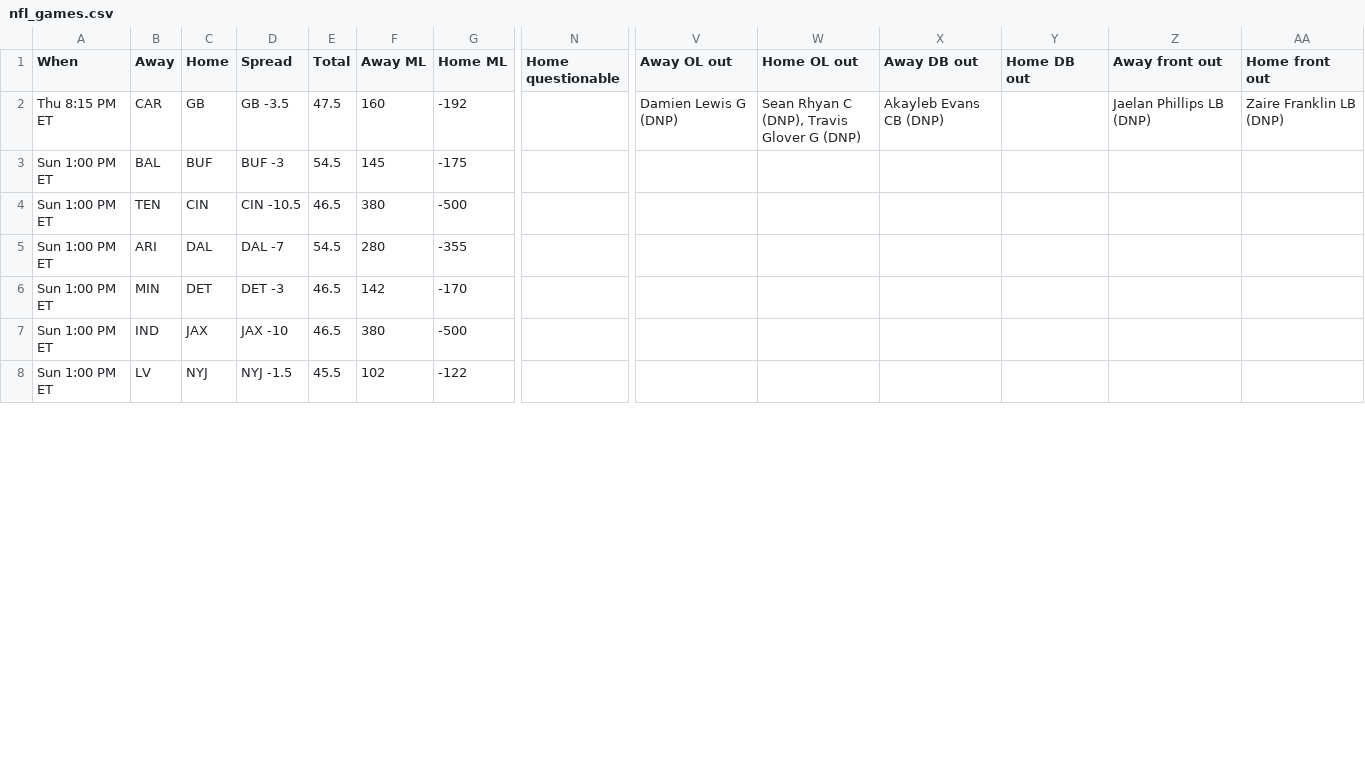
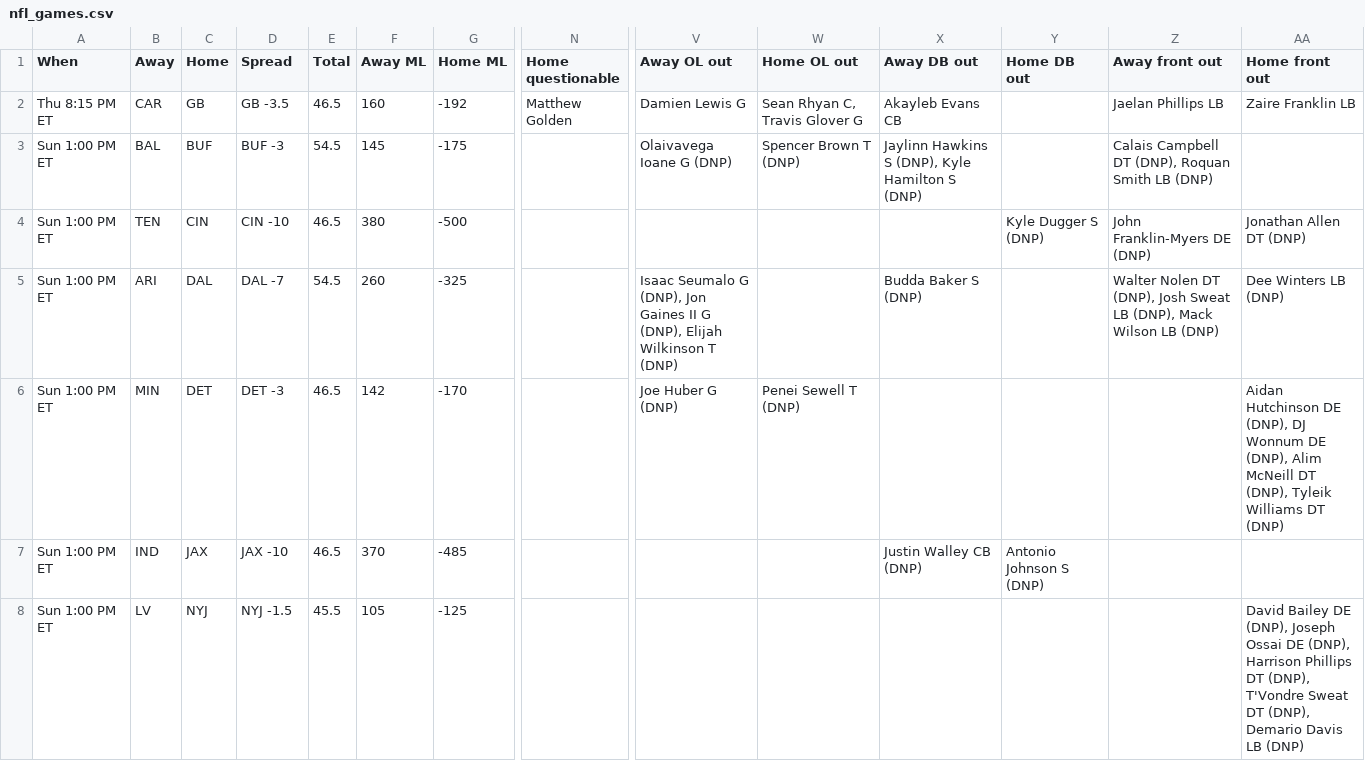
Before and after one commit to ECC370/stats, a CSV file: data/nfl_games.csv, drawn as a sheet; only a part is shown, gaps mark what is left out; the diff covers the shown part only; the diff names each change by its address in the sheet, - before the commit and + after, or states it on an @@ line.

```diff
--- a/data/nfl_games.csv
+++ b/data/nfl_games.csv
-E2 (Total): 47.5
+E2 (Total): 46.5
-N2 (Home questionable): (empty)
+N2 (Home questionable): Matthew Golden
-V2 (Away OL out): Damien Lewis G (DNP)
+V2 (Away OL out): Damien Lewis G
-W2 (Home OL out): Sean Rhyan C (DNP), Travis Glover G (DNP)
+W2 (Home OL out): Sean Rhyan C, Travis Glover G
-X2 (Away DB out): Akayleb Evans CB (DNP)
+X2 (Away DB out): Akayleb Evans CB
-Z2 (Away front out): Jaelan Phillips LB (DNP)
+Z2 (Away front out): Jaelan Phillips LB
-AA2 (Home front out): Zaire Franklin LB (DNP)
+AA2 (Home front out): Zaire Franklin LB
-V3 (Away OL out): (empty)
+V3 (Away OL out): Olaivavega Ioane G (DNP)
-W3 (Home OL out): (empty)
+W3 (Home OL out): Spencer Brown T (DNP)
-X3 (Away DB out): (empty)
+X3 (Away DB out): Jaylinn Hawkins S (DNP), Kyle Hamilton S (DNP)
-Z3 (Away front out): (empty)
+Z3 (Away front out): Calais Campbell DT (DNP), Roquan Smith LB (DNP)
-D4 (Spread): CIN -10.5
+D4 (Spread): CIN -10
-Y4 (Home DB out): (empty)
+Y4 (Home DB out): Kyle Dugger S (DNP)
-Z4 (Away front out): (empty)
+Z4 (Away front out): John Franklin-Myers DE (DNP)
-AA4 (Home front out): (empty)
+AA4 (Home front out): Jonathan Allen DT (DNP)
-F5 (Away ML): 280
+F5 (Away ML): 260
-G5 (Home ML): -355
+G5 (Home ML): -325
-V5 (Away OL out): (empty)
+V5 (Away OL out): Isaac Seumalo G (DNP), Jon Gaines II G (DNP), Elijah Wilkinson T (DNP)
-X5 (Away DB out): (empty)
+X5 (Away DB out): Budda Baker S (DNP)
-Z5 (Away front out): (empty)
+Z5 (Away front out): Walter Nolen DT (DNP), Josh Sweat LB (DNP), Mack Wilson LB (DNP)
-AA5 (Home front out): (empty)
+AA5 (Home front out): Dee Winters LB (DNP)
-V6 (Away OL out): (empty)
+V6 (Away OL out): Joe Huber G (DNP)
-W6 (Home OL out): (empty)
+W6 (Home OL out): Penei Sewell T (DNP)
-AA6 (Home front out): (empty)
+AA6 (Home front out): Aidan Hutchinson DE (DNP), DJ Wonnum DE (DNP), Alim McNeill DT (DNP), Tyleik Williams DT (DNP)
-F7 (Away ML): 380
+F7 (Away ML): 370
-G7 (Home ML): -500
+G7 (Home ML): -485
-X7 (Away DB out): (empty)
+X7 (Away DB out): Justin Walley CB (DNP)
-Y7 (Home DB out): (empty)
+Y7 (Home DB out): Antonio Johnson S (DNP)
-F8 (Away ML): 102
+F8 (Away ML): 105
-G8 (Home ML): -122
+G8 (Home ML): -125
-AA8 (Home front out): (empty)
+AA8 (Home front out): David Bailey DE (DNP), Joseph Ossai DE (DNP), Harrison Phillips DT (DNP), T'Vondre Sweat DT (DNP), Demario Davis LB (DNP)
```
Also changed, not shown: 22 edited cells elsewhere in this file, data/nba_gamelog_1.csv, data/nba_gamelog_3.csv, 17 other files.
